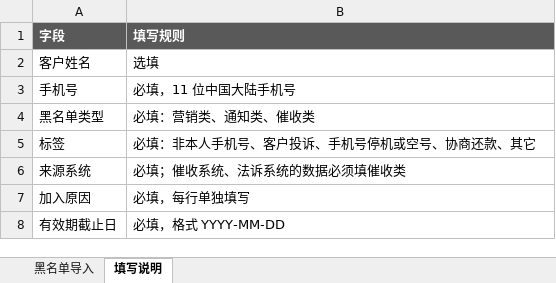
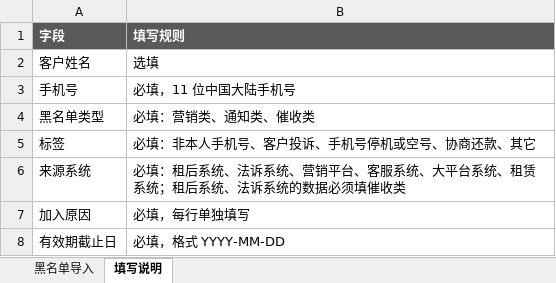
Before and after one commit to mengxianying/collection-sms-center-prototype, an Excel workbook: prototype/sms-blacklist-import-template.xlsx, sheet 填写说明, drawn as a sheet; values as stored, in another font and other column widths than the file's, no borders; the diff names each change by its address in the sheet, - before the commit and + after, or states it on an @@ line.

```diff
--- a/prototype/sms-blacklist-import-template.xlsx (sheet 填写说明)
+++ b/prototype/sms-blacklist-import-template.xlsx (sheet 填写说明)
-B6 (填写规则): 必填；催收系统、法诉系统的数据必须填催收类
+B6 (填写规则): 必填：租后系统、法诉系统、营销平台、客服系统、大平台系统、租赁系统；租后系统、法诉系统的数据必须填催收类
```
Also changed, not shown: sheet 黑名单导入, 2 other files.
